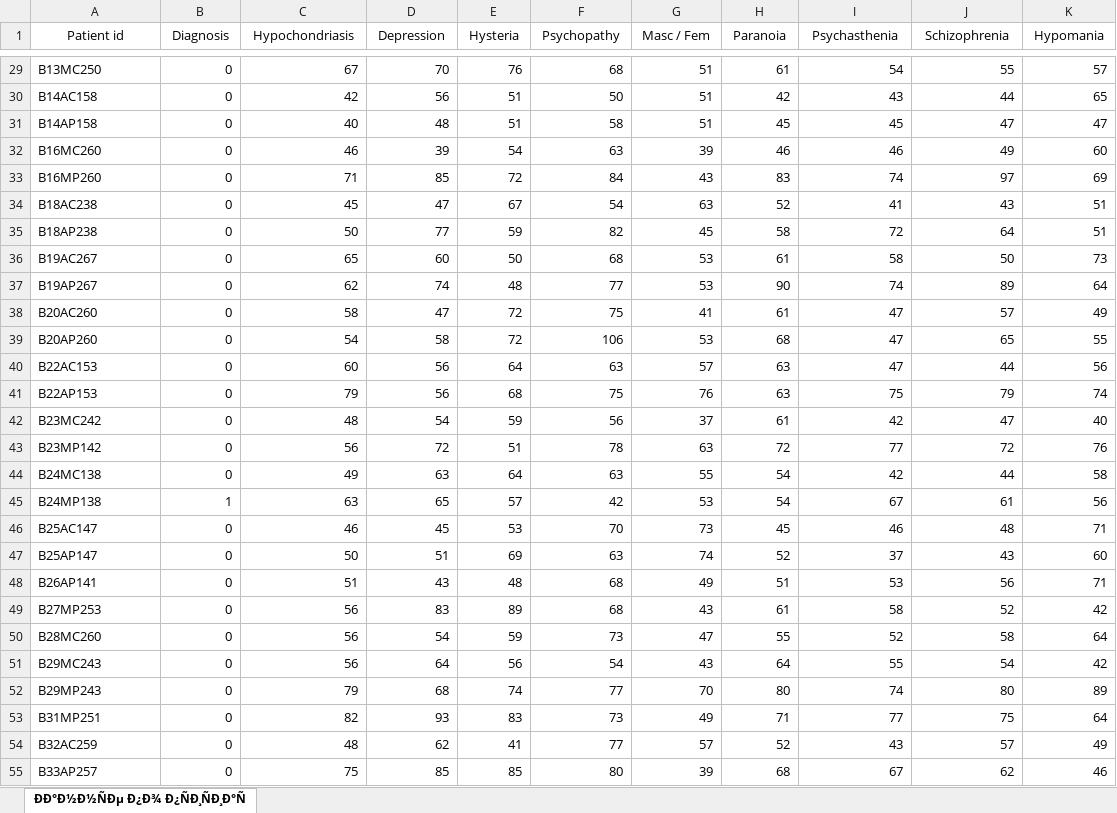
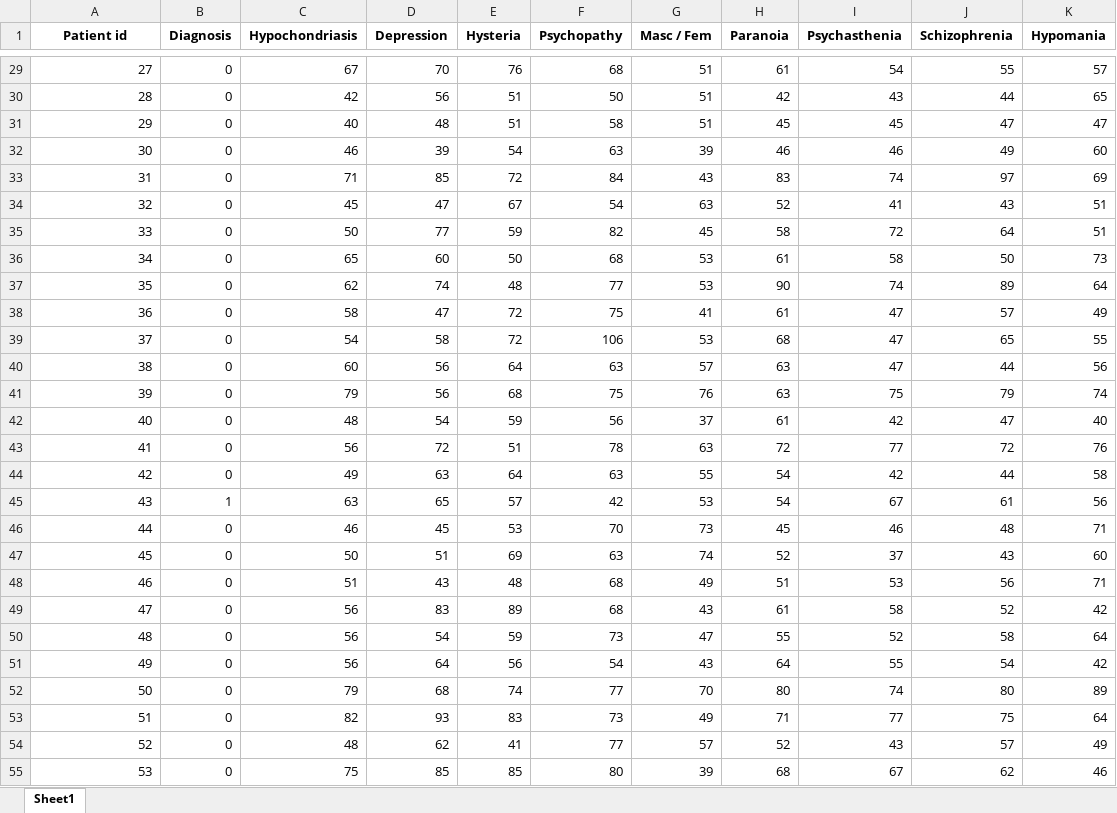
Before and after one commit to Nikoss96/SmartMed, an Excel workbook: SmartMedTelegram/src/media/data/cluster_analysis/user_data/521106451_Кластерный_анализ_пример.xlsx, sheet Sheet1, drawn as a sheet; only a part is shown, gaps mark what is left out; values as stored, in another font and other column widths than the file's, no borders; the diff covers the shown part only; the diff names each change by its address in the sheet, - before the commit and + after, or states it on an @@ line.

```diff
--- a/SmartMedTelegram/src/media/data/cluster_analysis/user_data/521106451_Кластерный_анализ_пример.xlsx (sheet Sheet1)
+++ b/SmartMedTelegram/src/media/data/cluster_analysis/user_data/521106451_Кластерный_анализ_пример.xlsx (sheet Sheet1)
-sheet tab: ÐÐ°Ð½Ð½ÑÐµ Ð¿Ð¾ Ð¿ÑÐ¸ÑÐ¸Ð°Ñ
+sheet tab: Sheet1
-A1:K1 bold: off
+A1:K1 bold: on
-A29:A55 alignment: left
+A29:A55 alignment: right
-A29 (Patient id): B13MC250
+A29 (Patient id): 27
-A30 (Patient id): B14AC158
+A30 (Patient id): 28
-A31 (Patient id): B14AP158
+A31 (Patient id): 29
-A32 (Patient id): B16MC260
+A32 (Patient id): 30
-A33 (Patient id): B16MP260
+A33 (Patient id): 31
-A34 (Patient id): B18AC238
+A34 (Patient id): 32
-A35 (Patient id): B18AP238
+A35 (Patient id): 33
-A36 (Patient id): B19AC267
+A36 (Patient id): 34
-A37 (Patient id): B19AP267
+A37 (Patient id): 35
-A38 (Patient id): B20AC260
+A38 (Patient id): 36
-A39 (Patient id): B20AP260
+A39 (Patient id): 37
-A40 (Patient id): B22AC153
+A40 (Patient id): 38
-A41 (Patient id): B22AP153
+A41 (Patient id): 39
-A42 (Patient id): B23MC242
+A42 (Patient id): 40
-A43 (Patient id): B23MP142
+A43 (Patient id): 41
-A44 (Patient id): B24MC138
+A44 (Patient id): 42
-A45 (Patient id): B24MP138
+A45 (Patient id): 43
-A46 (Patient id): B25AC147
+A46 (Patient id): 44
-A47 (Patient id): B25AP147
+A47 (Patient id): 45
-A48 (Patient id): B26AP141
+A48 (Patient id): 46
-A49 (Patient id): B27MP253
+A49 (Patient id): 47
-A50 (Patient id): B28MC260
+A50 (Patient id): 48
-A51 (Patient id): B29MC243
+A51 (Patient id): 49
-A52 (Patient id): B29MP243
+A52 (Patient id): 50
-A53 (Patient id): B31MP251
+A53 (Patient id): 51
-A54 (Patient id): B32AC259
+A54 (Patient id): 52
-A55 (Patient id): B33AP257
+A55 (Patient id): 53
```
Also changed, not shown: 73 edited cells and cell formats elsewhere in this sheet, 8 other files.
